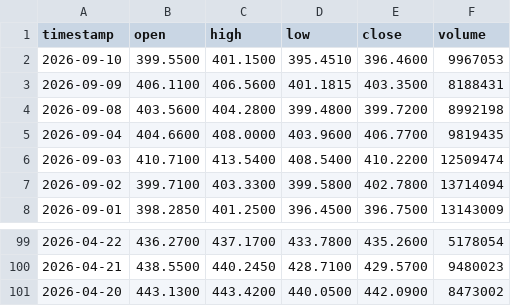
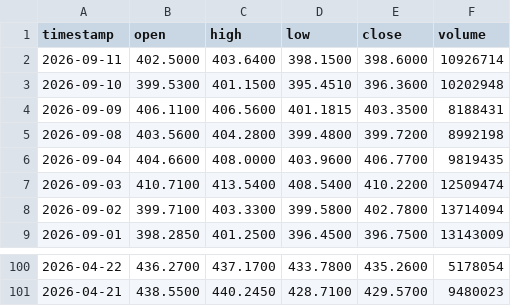
Before and after one commit to johnamcminn-hub/market-data-public, a CSV file: data/GLD.csv, drawn as a sheet; only a part is shown, gaps mark what is left out.

```diff
--- a/data/GLD.csv
+++ b/data/GLD.csv
@@ -1,3 +1,4 @@
 timestamp,open,high,low,close,volume
-2026-09-10,399.5500,401.1500,395.4510,396.4600,9967053
+2026-09-11,402.5000,403.6400,398.1500,398.6000,10926714
+2026-09-10,399.5300,401.1500,395.4510,396.3600,10202948
 2026-09-09,406.1100,406.5600,401.1815,403.3500,8188431
@@ -100,2 +101 @@ timestamp,open,high,low,close,volume
 2026-04-21,438.5500,440.2450,428.7100,429.5700,9480023
-2026-04-20,443.1300,443.4200,440.0500,442.0900,8473002
```
Also changed, not shown: data/DIA.csv, data/EEM.csv, 18 other files.
